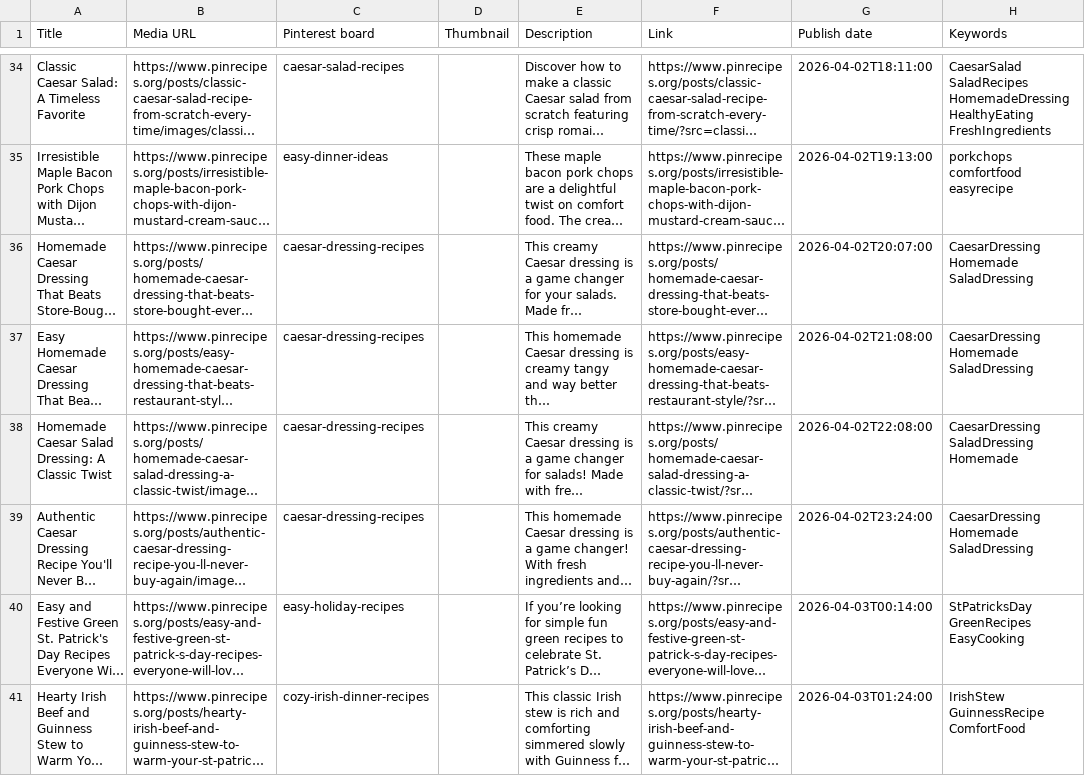
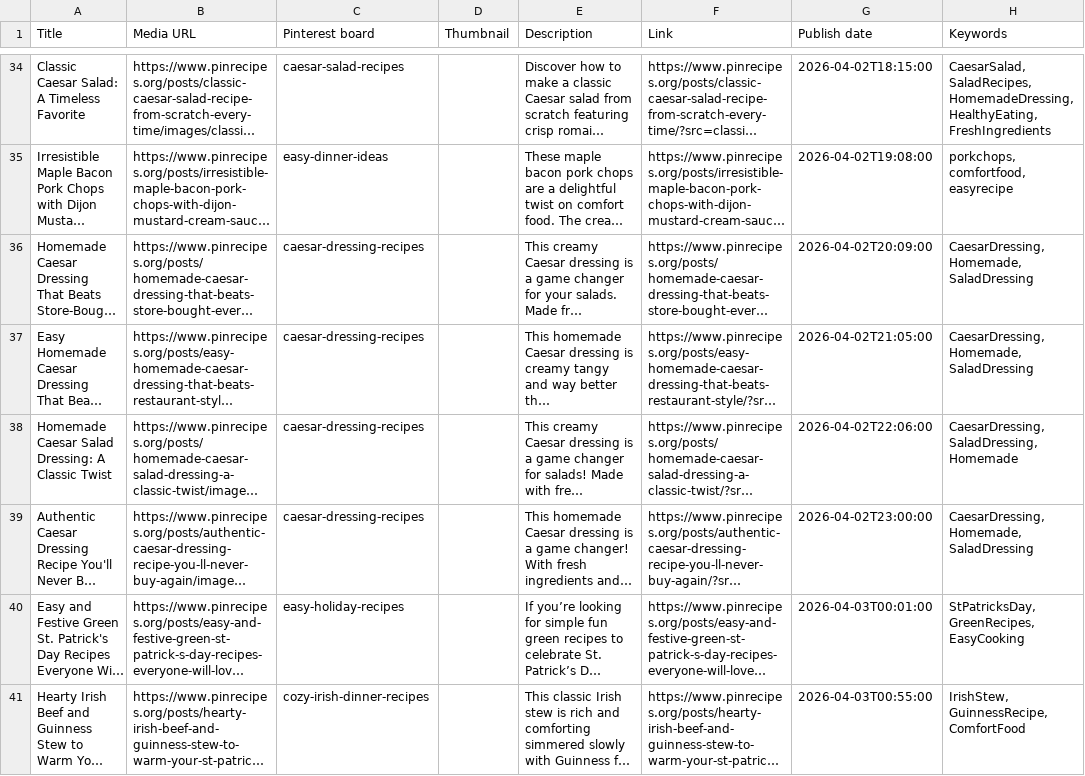
Before and after one commit to mymoroccanrecipes01/pinrecipes, a CSV file: downloads/pinterest_daily_2026-03-18.csv, drawn as a sheet; only a part is shown, gaps mark what is left out; long unchanged cells end in …; the diff covers the shown part only; the diff names each change by its address in the sheet, - before the commit and + after, or states it on an @@ line.

```diff
--- a/downloads/pinterest_daily_2026-03-18.csv
+++ b/downloads/pinterest_daily_2026-03-18.csv
-G34 (Publish date): 2026-04-02T18:11:00
+G34 (Publish date): 2026-04-02T18:15:00
-H34 (Keywords): CaesarSalad SaladRecipes HomemadeDressing HealthyEating FreshIngredients
+H34 (Keywords): CaesarSalad, SaladRecipes, HomemadeDressing, HealthyEating, FreshIngredients
-G35 (Publish date): 2026-04-02T19:13:00
+G35 (Publish date): 2026-04-02T19:08:00
-H35 (Keywords): porkchops comfortfood easyrecipe
+H35 (Keywords): porkchops, comfortfood, easyrecipe
-G36 (Publish date): 2026-04-02T20:07:00
+G36 (Publish date): 2026-04-02T20:09:00
-H36:H37 (Keywords): CaesarDressing Homemade SaladDressing
+H36:H37 (Keywords): CaesarDressing, Homemade, SaladDressing
-G37 (Publish date): 2026-04-02T21:08:00
+G37 (Publish date): 2026-04-02T21:05:00
-G38 (Publish date): 2026-04-02T22:08:00
+G38 (Publish date): 2026-04-02T22:06:00
-H38 (Keywords): CaesarDressing SaladDressing Homemade
+H38 (Keywords): CaesarDressing, SaladDressing, Homemade
-G39 (Publish date): 2026-04-02T23:24:00
+G39 (Publish date): 2026-04-02T23:00:00
-H39 (Keywords): CaesarDressing Homemade SaladDressing
+H39 (Keywords): CaesarDressing, Homemade, SaladDressing
-G40 (Publish date): 2026-04-03T00:14:00
+G40 (Publish date): 2026-04-03T00:01:00
-H40 (Keywords): StPatricksDay GreenRecipes EasyCooking
+H40 (Keywords): StPatricksDay, GreenRecipes, EasyCooking
-G41 (Publish date): 2026-04-03T01:24:00
+G41 (Publish date): 2026-04-03T00:55:00
-H41 (Keywords): IrishStew GuinnessRecipe ComfortFood
+H41 (Keywords): IrishStew, GuinnessRecipe, ComfortFood
```
Also changed, not shown: 63 edited cells elsewhere in this file, 51 other files.
